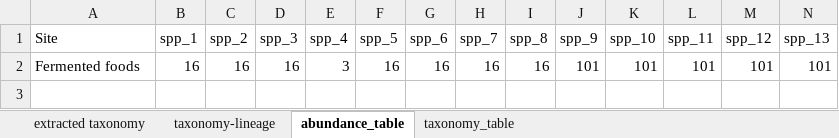
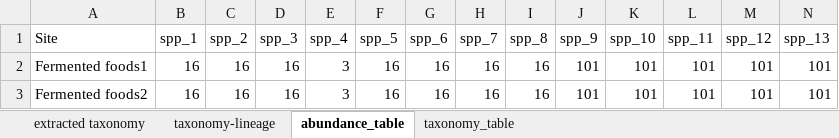
Before and after one commit to davidzhao1015/taxonomy-lineage-viz, an Excel workbook: Taxonomy_list_fermented_food_periodic_table.xlsx, sheet abundance_table, drawn as a sheet; only a part is shown; values as stored, in another font and other column widths than the file's, no borders; rows hold the shown columns only; the diff names each change by its address in the sheet, - before the commit and + after, or states it on an @@ line.

```diff
--- a/Taxonomy_list_fermented_food_periodic_table.xlsx (sheet abundance_table)
+++ b/Taxonomy_list_fermented_food_periodic_table.xlsx (sheet abundance_table)
-A2 (Site): Fermented foods
+A2 (Site): Fermented foods1
+row 3: Fermented foods2 | 16 | 16 | 16 | 3 | 16 | 16 | 16 | 16 | 101 | 101 | 101 | 101 | 101
```
Also changed, not shown: sheet taxonomy_table, 6 other files.
